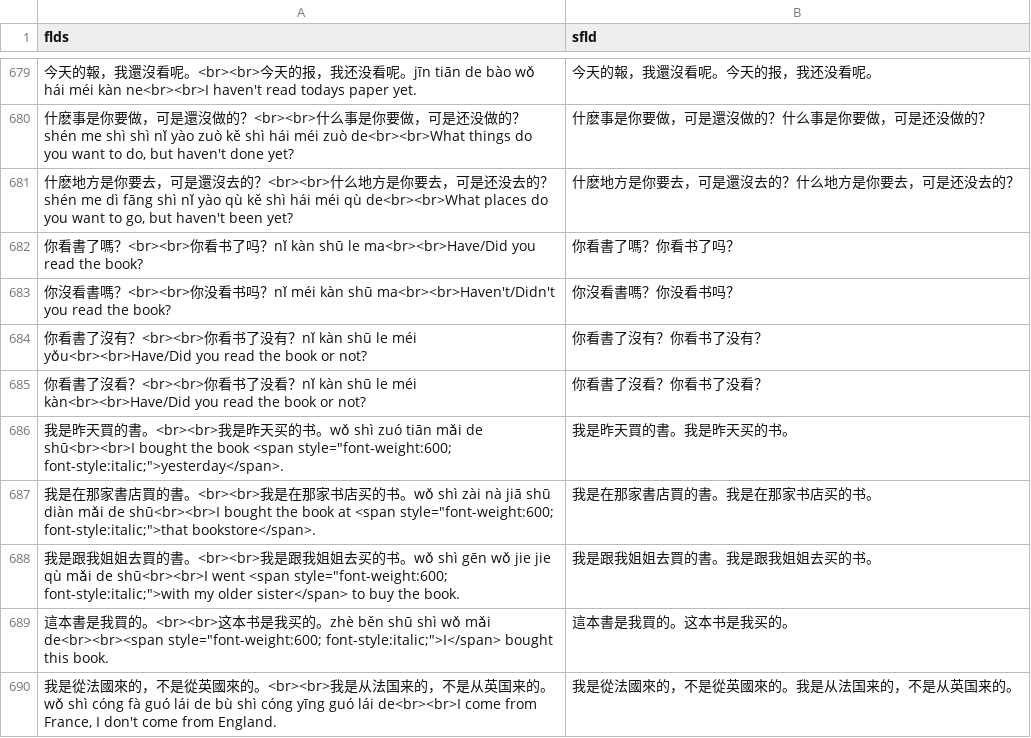
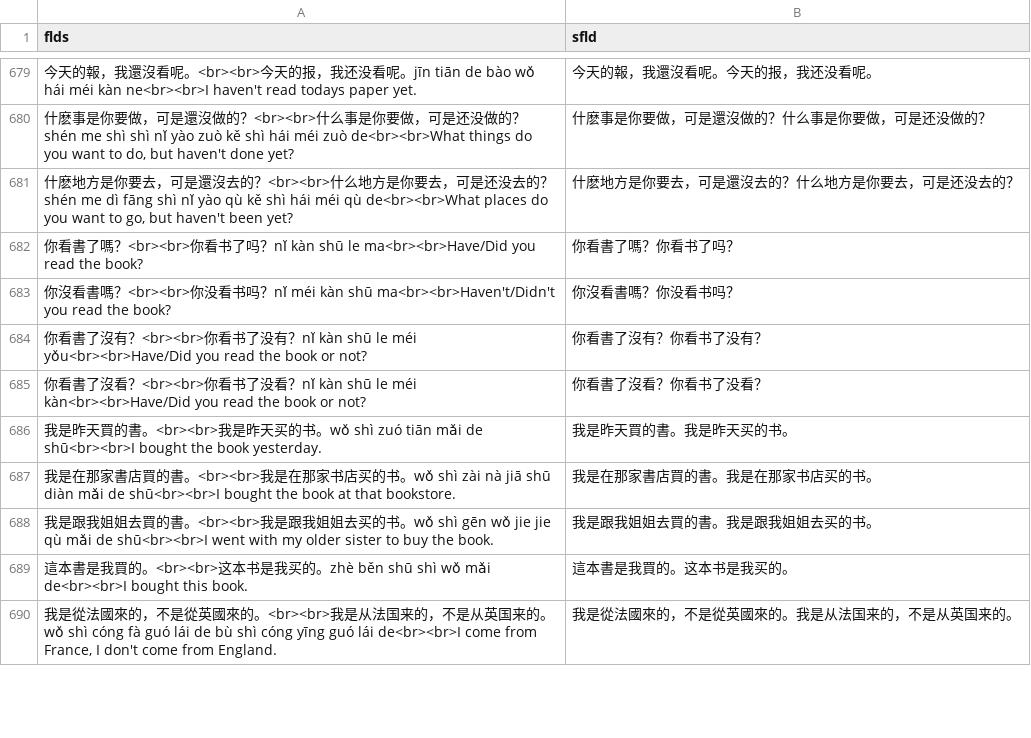
Before and after one commit to lemmih/lesschobo, a CSV file: data/beginner.csv, drawn as a sheet; only a part is shown, gaps mark what is left out; the diff covers the shown part only; the diff names each change by its address in the sheet, - before the commit and + after, or states it on an @@ line.

Commit message:
More fixes to the beginner set of phrases.

```diff
--- a/data/beginner.csv
+++ b/data/beginner.csv
-A686 (flds): …the book <span style="font-weight:600; font-style:italic;">yesterday</span>.
+A686 (flds): …the book yesterday.
-A687 (flds): …book at <span style="font-weight:600; font-style:italic;">that bookstore</span>.
+A687 (flds): …book at that bookstore.
-A688 (flds): …shū<br><br>I went <span style="font-weight:600; font-style:italic;">with my older sister</span> to buy…
+A688 (flds): …shū<br><br>I went with my older sister to buy…
-A689 (flds): …wǒ mǎi de<br><br><span style="font-weight:600; font-style:italic;">I</span> bought this…
+A689 (flds): …wǒ mǎi de<br><br>I bought this…
```
Also changed, not shown: 23 edited cells elsewhere in this file, 1 other file.
